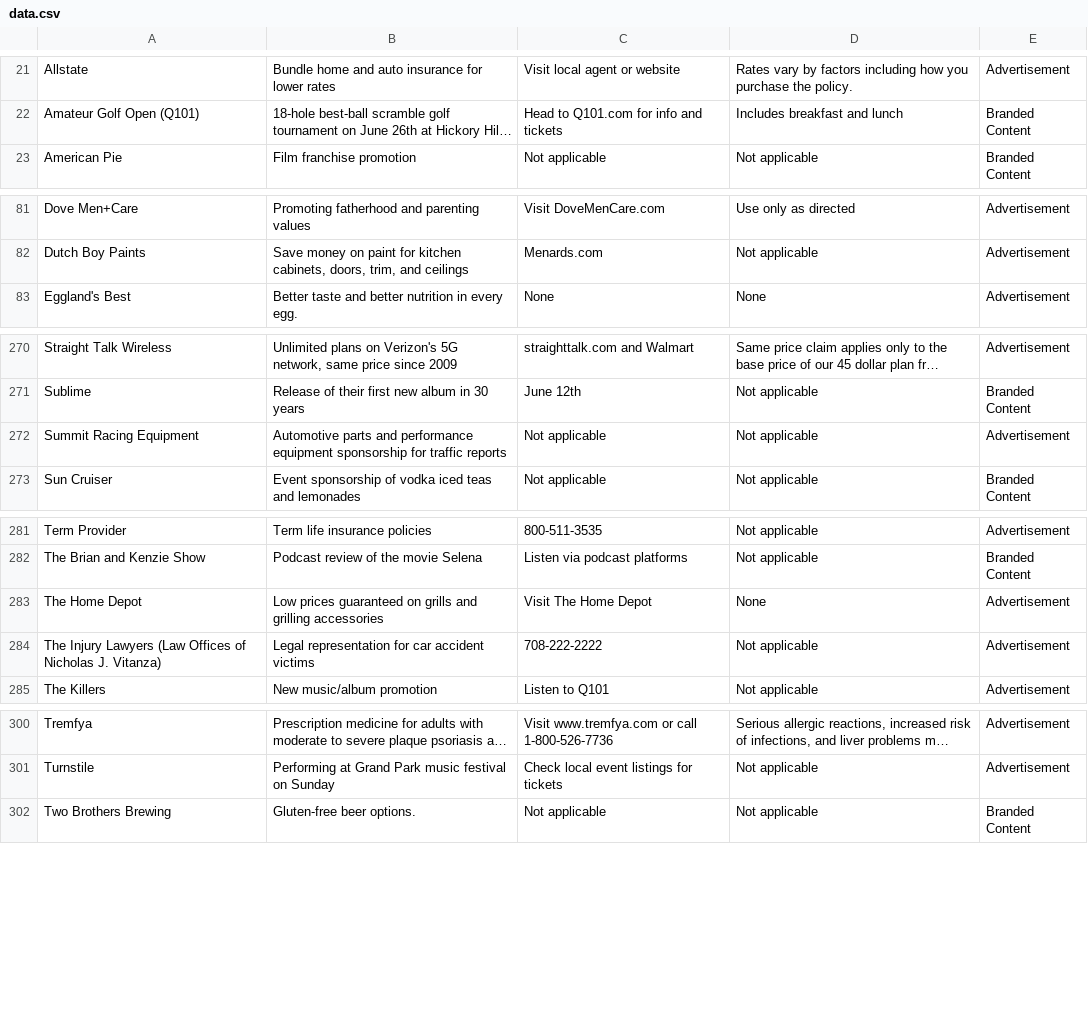
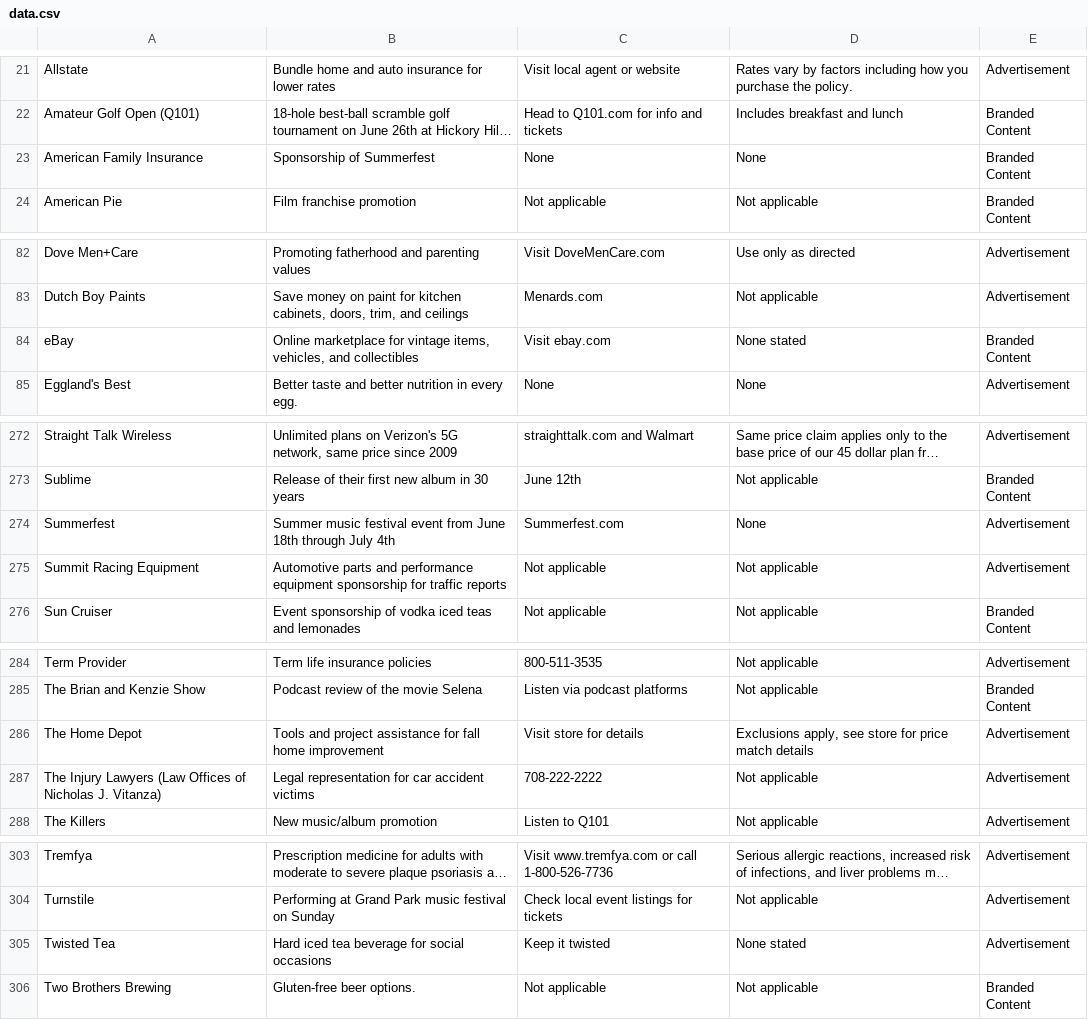
Before and after one commit to MATR-Technologies/ReplayAdsViewer, a CSV file: data.csv, drawn as a sheet; only a part is shown, gaps mark what is left out; long unchanged cells end in …; addresses are those after the commit; the diff names each change by its address in the sheet, - before the commit and + after, or states it on an @@ line.

Commit message:
Auto-update CSV data

```diff
--- a/data.csv
+++ b/data.csv
+row 23: American Family Insurance | Sponsorship of Summerfest | None | None | Branded Content
+row 84: eBay | Online marketplace for vintage items, vehicles, and collectibles | Visit ebay.com | None stated | Branded Content
+row 274: Summerfest | Summer music festival event from June 18th through July 4th | Summerfest.com | None | Advertisement
-B286: Low prices guaranteed on grills and grilling accessories
+B286: Tools and project assistance for fall home improvement
-C286: Visit The Home Depot
+C286: Visit store for details
-D286: None
+D286: Exclusions apply, see store for price match details
+row 305: Twisted Tea | Hard iced tea beverage for social occasions | Keep it twisted | None stated | Advertisement
```
